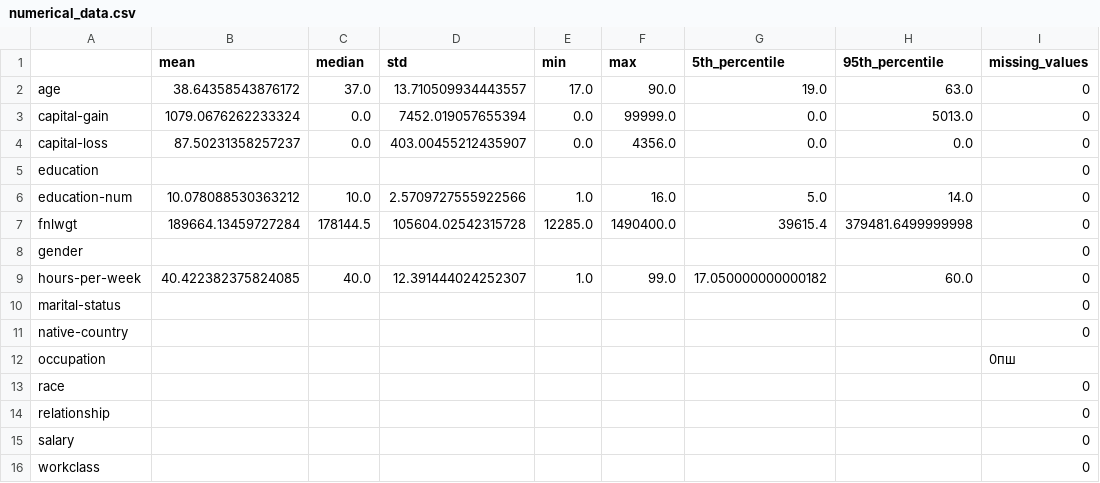
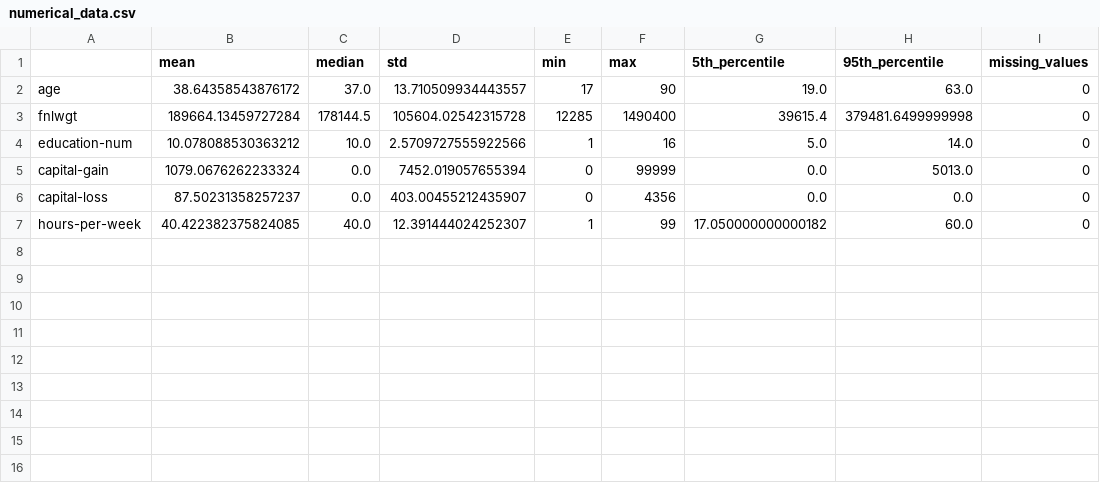
Before and after one commit to V-tasya/Data-analysis-Python, a CSV file: numerical_data.csv, drawn as a sheet.

Commit message:
Provided changes in function for numerical calculations and added function for categorial calculations

```diff
--- a/numerical_data.csv
+++ b/numerical_data.csv
@@ -1,16 +1,7 @@
 ,mean,median,std,min,max,5th_percentile,95th_percentile,missing_values
-age,38.64358543876172,37.0,13.710509934443557,17.0,90.0,19.0,63.0,0
-capital-gain,1079.0676262233324,0.0,7452.019057655394,0.0,99999.0,0.0,5013.0,0
-capital-loss,87.50231358257237,0.0,403.00455212435907,0.0,4356.0,0.0,0.0,0
-education,,,,,,,,0
-education-num,10.078088530363212,10.0,2.5709727555922566,1.0,16.0,5.0,14.0,0
-fnlwgt,189664.13459727284,178144.5,105604.02542315728,12285.0,1490400.0,39615.4,379481.6499999998,0
-gender,,,,,,,,0
-hours-per-week,40.422382375824085,40.0,12.391444024252307,1.0,99.0,17.050000000000182,60.0,0
-marital-status,,,,,,,,0
-native-country,,,,,,,,0
-occupation,,,,,,,,0пш
-race,,,,,,,,0
-relationship,,,,,,,,0
-salary,,,,,,,,0
-workclass,,,,,,,,0
+age,38.64358543876172,37.0,13.710509934443557,17,90,19.0,63.0,0
+fnlwgt,189664.13459727284,178144.5,105604.02542315728,12285,1490400,39615.4,379481.6499999998,0
+education-num,10.078088530363212,10.0,2.5709727555922566,1,16,5.0,14.0,0
+capital-gain,1079.0676262233324,0.0,7452.019057655394,0,99999,0.0,5013.0,0
+capital-loss,87.50231358257237,0.0,403.00455212435907,0,4356,0.0,0.0,0
+hours-per-week,40.422382375824085,40.0,12.391444024252307,1,99,17.050000000000182,60.0,0
```
Also changed, not shown: 2 other files.
